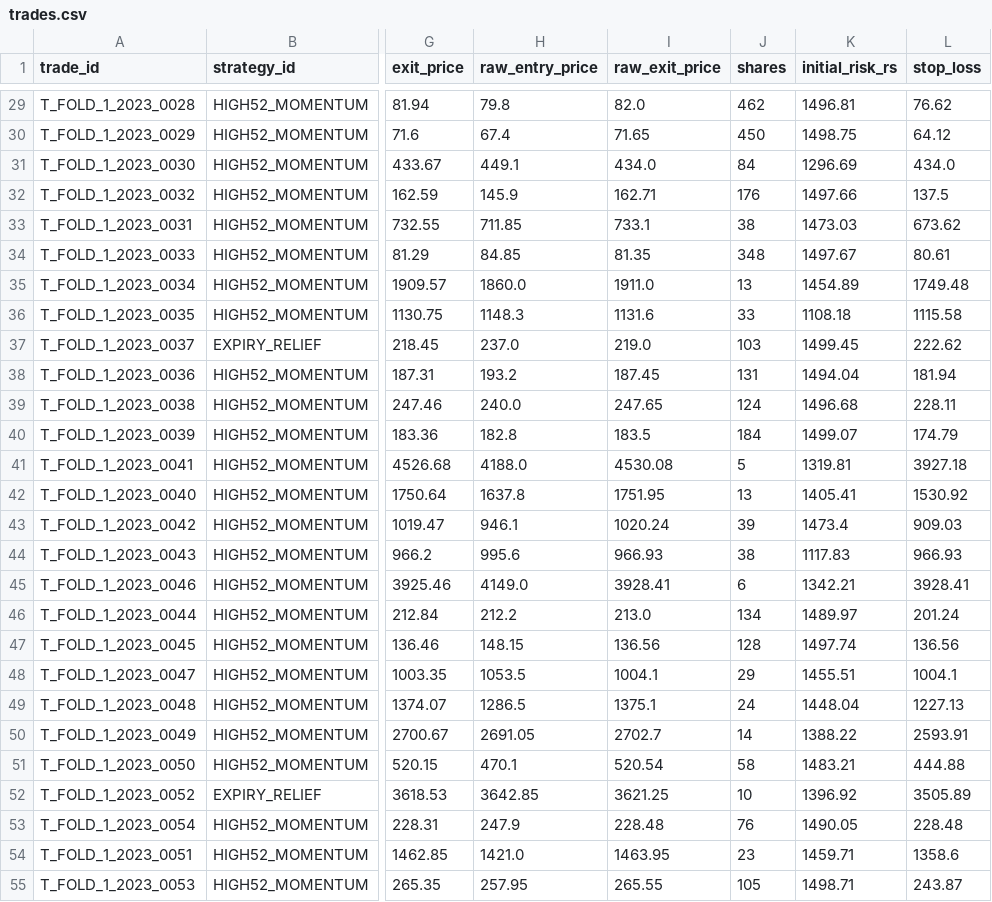
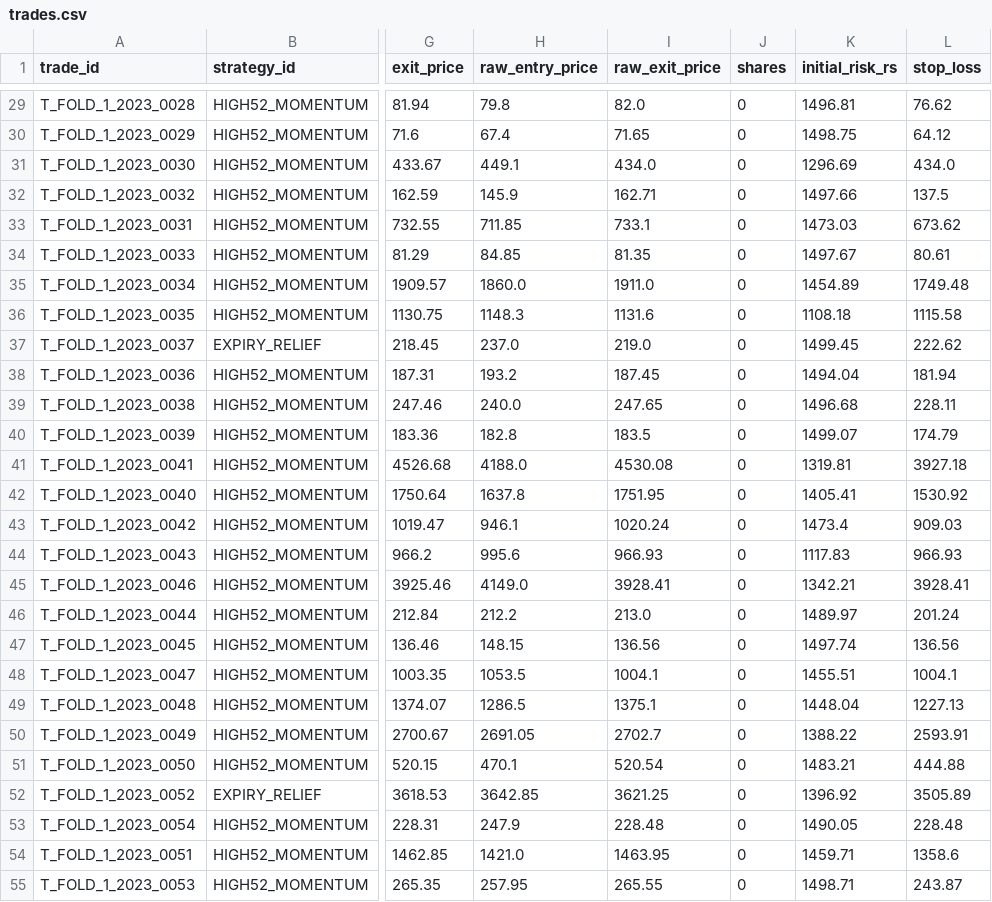
Before and after one commit to argus8i/argus, a CSV file: shared/track2_liquid/backtests/trades.csv, drawn as a sheet; only a part is shown, gaps mark what is left out; the diff covers the shown part only; the diff names each change by its address in the sheet, - before the commit and + after, or states it on an @@ line.

```diff
--- a/shared/track2_liquid/backtests/trades.csv
+++ b/shared/track2_liquid/backtests/trades.csv
-J29 (shares): 462
+J29 (shares): 0
-J30 (shares): 450
+J30 (shares): 0
-J31 (shares): 84
+J31 (shares): 0
-J32 (shares): 176
+J32 (shares): 0
-J33 (shares): 38
+J33 (shares): 0
-J34 (shares): 348
+J34 (shares): 0
-J35 (shares): 13
+J35 (shares): 0
-J36 (shares): 33
+J36 (shares): 0
-J37 (shares): 103
+J37 (shares): 0
-J38 (shares): 131
+J38 (shares): 0
-J39 (shares): 124
+J39 (shares): 0
-J40 (shares): 184
+J40 (shares): 0
-J41 (shares): 5
+J41 (shares): 0
-J42 (shares): 13
+J42 (shares): 0
-J43 (shares): 39
+J43 (shares): 0
-J44 (shares): 38
+J44 (shares): 0
-J45 (shares): 6
+J45 (shares): 0
-J46 (shares): 134
+J46 (shares): 0
-J47 (shares): 128
+J47 (shares): 0
-J48 (shares): 29
+J48 (shares): 0
-J49 (shares): 24
+J49 (shares): 0
-J50 (shares): 14
+J50 (shares): 0
-J51 (shares): 58
+J51 (shares): 0
-J52 (shares): 10
+J52 (shares): 0
-J53 (shares): 76
+J53 (shares): 0
-J54 (shares): 23
+J54 (shares): 0
-J55 (shares): 105
+J55 (shares): 0
```
Also changed, not shown: 113 edited cells elsewhere in this file, 10 other files.
